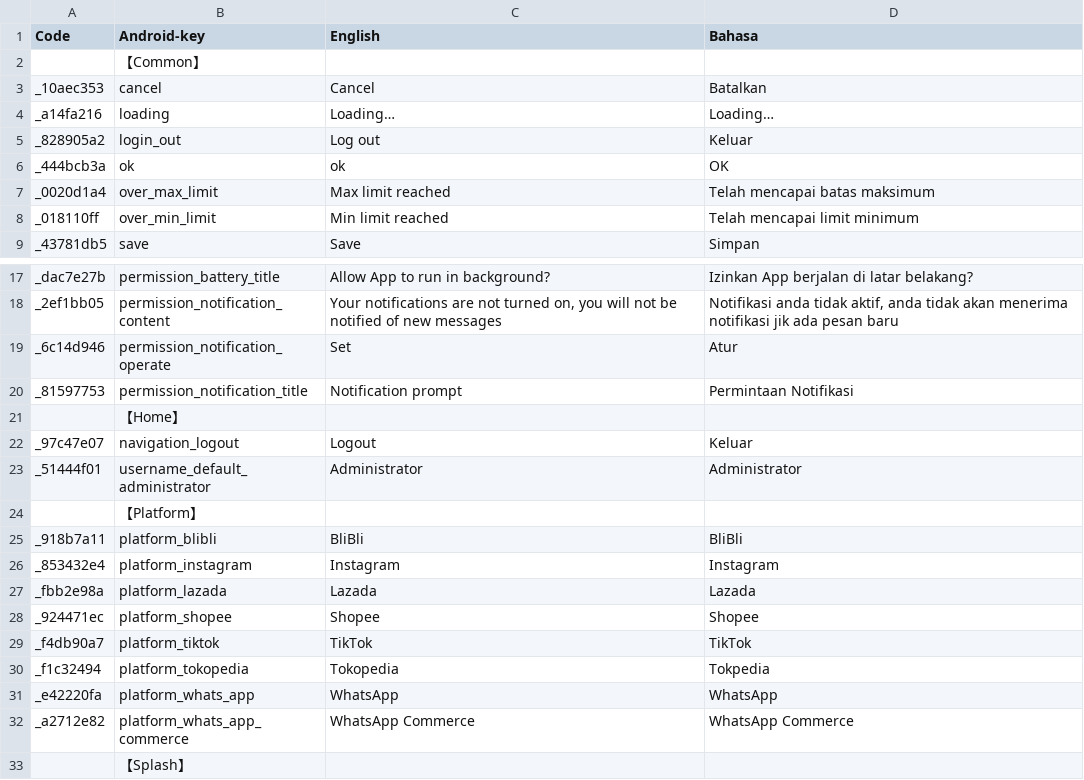
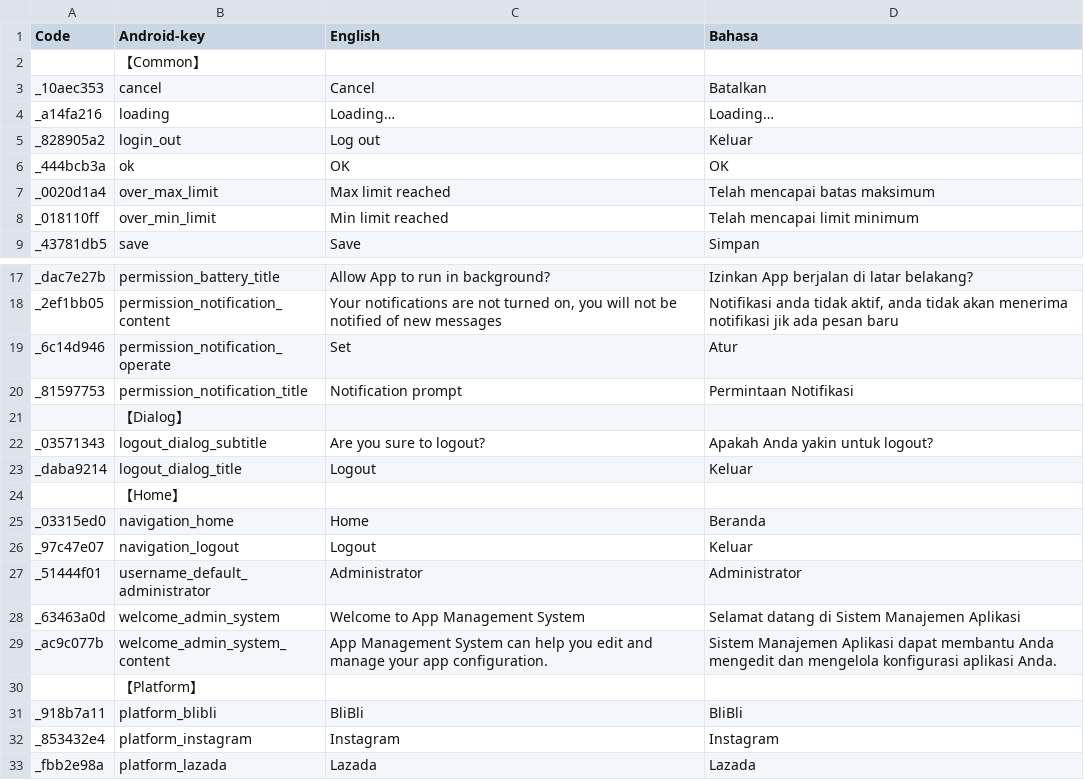
Before and after one commit to Shion-Starry/version_admin, a CSV file: sdk_string/translation/Translation.csv, drawn as a sheet; only a part is shown, gaps mark what is left out; the shorter side is filled out with more unchanged rows.

Commit message:
fix(update homepage): add the welcome message in homepage; pops up a dialog when the user tries to logout

```diff
--- a/sdk_string/translation/Translation.csv
+++ b/sdk_string/translation/Translation.csv
@@ -5,3 +5,3 @@ _a14fa216,loading,Loading…,Loading…
 _828905a2,login_out,Log out,Keluar
-_444bcb3a,ok,ok,OK
+_444bcb3a,ok,OK,OK
 _0020d1a4,over_max_limit,Max limit reached,Telah mencapai batas maksimum
@@ -20,5 +20,11 @@ _6c14d946,permission_notification_operate,Set,Atur
 _81597753,permission_notification_title,Notification prompt,Permintaan Notifikasi
+,【Dialog】,,
+_03571343,logout_dialog_subtitle,Are you sure to logout?,Apakah Anda yakin untuk logout?
+_daba9214,logout_dialog_title,Logout,Keluar
 ,【Home】,,
+_03315ed0,navigation_home,Home,Beranda
 _97c47e07,navigation_logout,Logout,Keluar
 _51444f01,username_default_administrator,Administrator,Administrator
+_63463a0d,welcome_admin_system,Welcome to App Management System,Selamat datang di Sistem Manajemen Aplikasi
+_ac9c077b,welcome_admin_system_content,App Management System can help you edit and manage your app configuration.,Sistem Manajemen Aplikasi dapat membantu Anda mengedit dan mengelola konfigurasi aplikasi Anda.
 ,【Platform】,,
```
Also changed, not shown: 20 other files.
